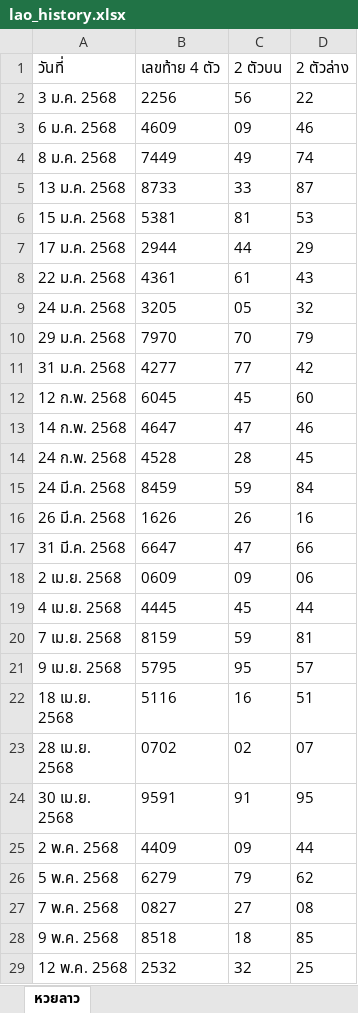
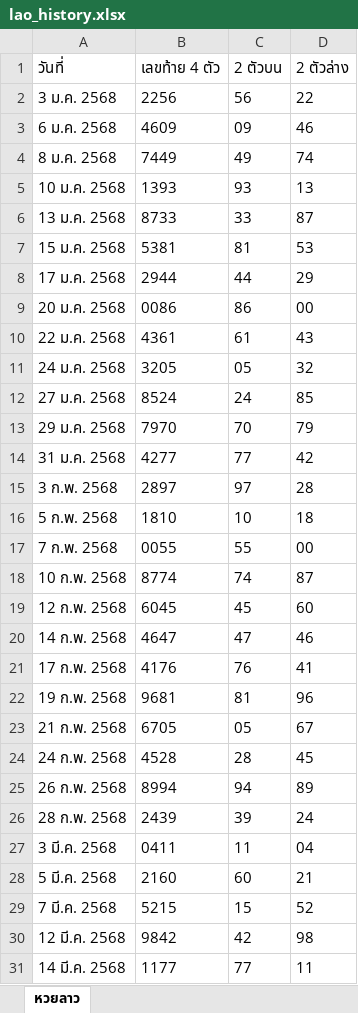
Before and after one commit to thitiphorn-data/lekdee-lao-lottery, an Excel workbook: lao_history.xlsx, sheet หวยลาว, drawn as a sheet; only a part is shown; the shorter side is filled out with more unchanged rows; values as stored, in another font and other column widths than the file's, no borders; the diff covers the shown part only; the diff names each change by its address in the sheet, - before the commit and + after, or states it on an @@ line.

```diff
--- a/lao_history.xlsx (sheet หวยลาว)
+++ b/lao_history.xlsx (sheet หวยลาว)
+row 5: 10 ม.ค. 2568 | 1393 | 93 | 13
+row 9: 20 ม.ค. 2568 | 0086 | 86 | 00
+row 12: 27 ม.ค. 2568 | 8524 | 24 | 85
+row 15: 3 ก.พ. 2568 | 2897 | 97 | 28
+row 16: 5 ก.พ. 2568 | 1810 | 10 | 18
+row 17: 7 ก.พ. 2568 | 0055 | 55 | 00
+row 18: 10 ก.พ. 2568 | 8774 | 74 | 87
+row 21: 17 ก.พ. 2568 | 4176 | 76 | 41
+row 22: 19 ก.พ. 2568 | 9681 | 81 | 96
+row 23: 21 ก.พ. 2568 | 6705 | 05 | 67
+row 25: 26 ก.พ. 2568 | 8994 | 94 | 89
+row 26: 28 ก.พ. 2568 | 2439 | 39 | 24
+row 27: 3 มี.ค. 2568 | 0411 | 11 | 04
+row 28: 5 มี.ค. 2568 | 2160 | 60 | 21
+row 29: 7 มี.ค. 2568 | 5215 | 15 | 52
+row 30: 12 มี.ค. 2568 | 9842 | 42 | 98
+row 31: 14 มี.ค. 2568 | 1177 | 77 | 11
```
Also changed, not shown: 9 added rows elsewhere in this sheet, hanoi_history.xlsx, 6 other files.
